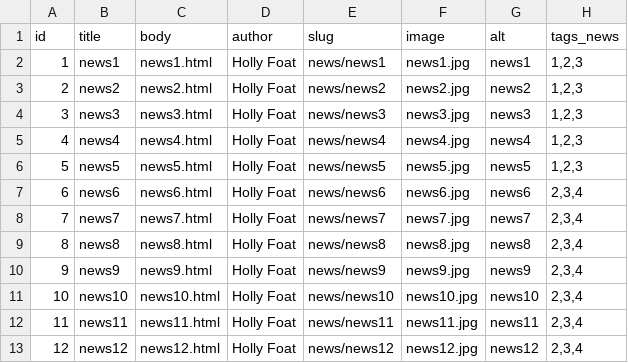
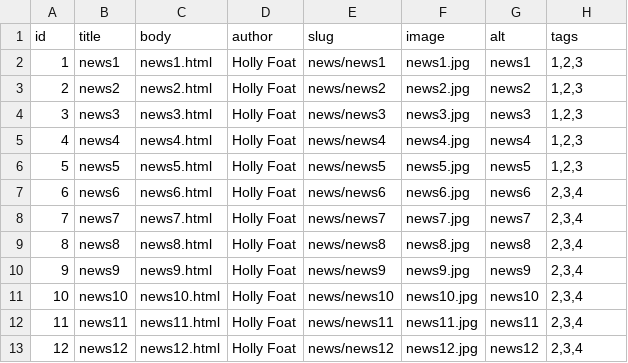
Before and after one commit to JorayOpen/ImreserCommerce, a CSV file: ImreserCommerce/modules/create_content/content/languages/en/node/news.csv, drawn as a sheet.

```diff
--- a/ImreserCommerce/modules/create_content/content/languages/en/node/news.csv
+++ b/ImreserCommerce/modules/create_content/content/languages/en/node/news.csv
@@ -1,2 +1,2 @@
-id,title,body,author,slug,image,alt,tags_news
+id,title,body,author,slug,image,alt,tags
 1,news1,news1.html,Holly Foat,news/news1,news1.jpg,news1,"1,2,3"
```
Also changed, not shown: ImreserCommerce/modules/create_content/content/languages/en/node/announcement.csv, ImreserCommerce/modules/create_content/content/languages/en/node/case.csv, 12 other files.
